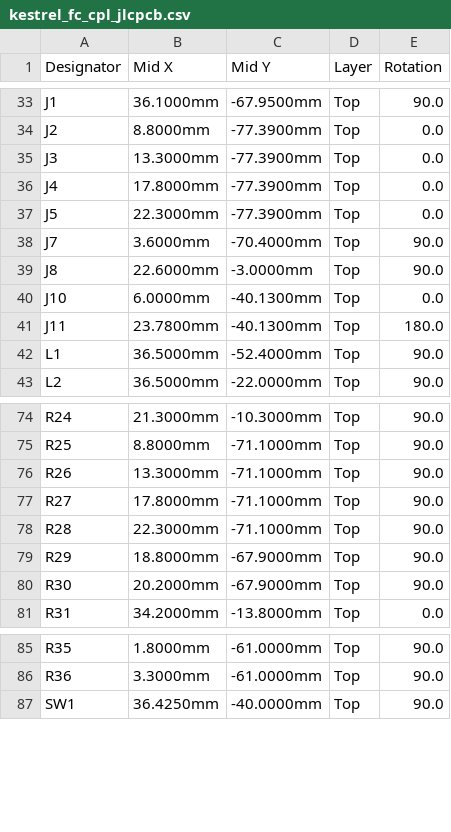
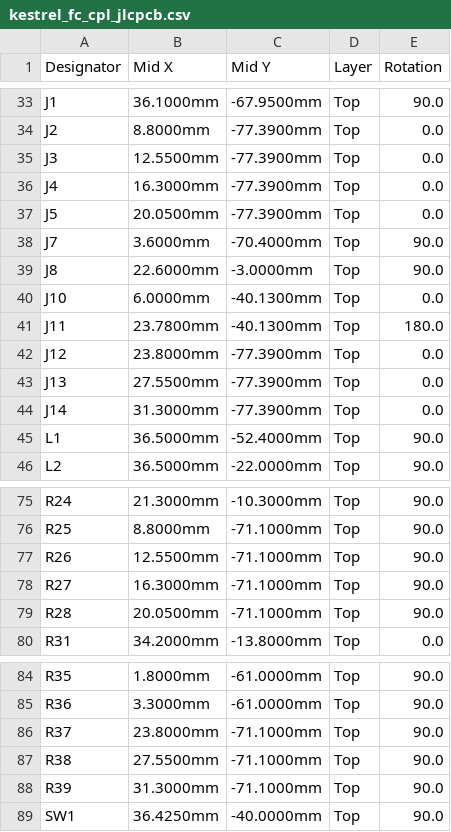
Before and after one commit to willjrochester3333-cpu/RANDOM-PROJECTS, a CSV file: kestrel-tvc-rocket/pcb/production/kestrel_fc_cpl_jlcpcb.csv, drawn as a sheet; only a part is shown, gaps mark what is left out; the diff covers the shown part only.

```diff
--- a/kestrel-tvc-rocket/pcb/production/kestrel_fc_cpl_jlcpcb.csv
+++ b/kestrel-tvc-rocket/pcb/production/kestrel_fc_cpl_jlcpcb.csv
@@ -34,5 +34,5 @@ J1,36.1000mm,-67.9500mm,Top,90.0
 J2,8.8000mm,-77.3900mm,Top,0.0
-J3,13.3000mm,-77.3900mm,Top,0.0
-J4,17.8000mm,-77.3900mm,Top,0.0
-J5,22.3000mm,-77.3900mm,Top,0.0
+J3,12.5500mm,-77.3900mm,Top,0.0
+J4,16.3000mm,-77.3900mm,Top,0.0
+J5,20.0500mm,-77.3900mm,Top,0.0
 J7,3.6000mm,-70.4000mm,Top,90.0
@@ -41,2 +41,5 @@ J10,6.0000mm,-40.1300mm,Top,0.0
 J11,23.7800mm,-40.1300mm,Top,180.0
+J12,23.8000mm,-77.3900mm,Top,0.0
+J13,27.5500mm,-77.3900mm,Top,0.0
+J14,31.3000mm,-77.3900mm,Top,0.0
 L1,36.5000mm,-52.4000mm,Top,90.0
@@ -75,7 +76,5 @@ R24,21.3000mm,-10.3000mm,Top,90.0
 R25,8.8000mm,-71.1000mm,Top,90.0
-R26,13.3000mm,-71.1000mm,Top,90.0
-R27,17.8000mm,-71.1000mm,Top,90.0
-R28,22.3000mm,-71.1000mm,Top,90.0
-R29,18.8000mm,-67.9000mm,Top,90.0
-R30,20.2000mm,-67.9000mm,Top,90.0
+R26,12.5500mm,-71.1000mm,Top,90.0
+R27,16.3000mm,-71.1000mm,Top,90.0
+R28,20.0500mm,-71.1000mm,Top,90.0
 R31,34.2000mm,-13.8000mm,Top,0.0
@@ -86,2 +85,5 @@ R35,1.8000mm,-61.0000mm,Top,90.0
 R36,3.3000mm,-61.0000mm,Top,90.0
+R37,23.8000mm,-71.1000mm,Top,90.0
+R38,27.5500mm,-71.1000mm,Top,90.0
+R39,31.3000mm,-71.1000mm,Top,90.0
 SW1,36.4250mm,-40.0000mm,Top,90.0
```
Also changed, not shown: 2 removed rows and 2 edited cells elsewhere in this file, kestrel-tvc-rocket/pcb/production/kestrel_fc_bom_jlcpcb.csv, 56 other files.
